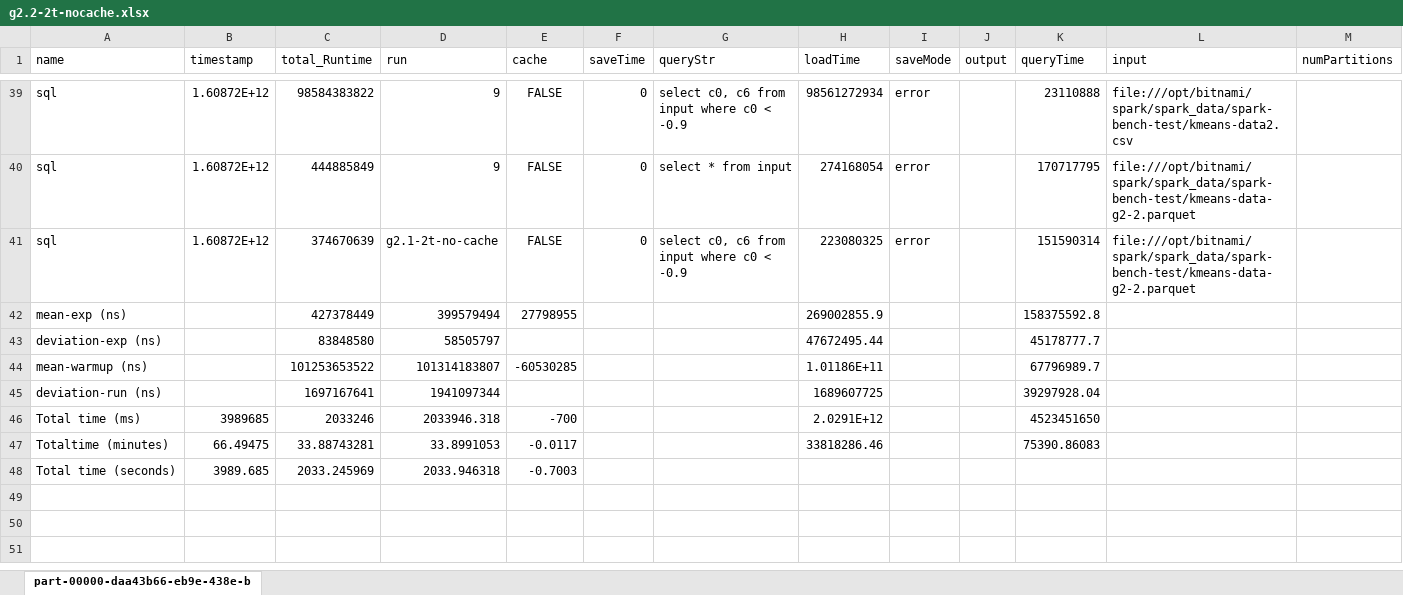
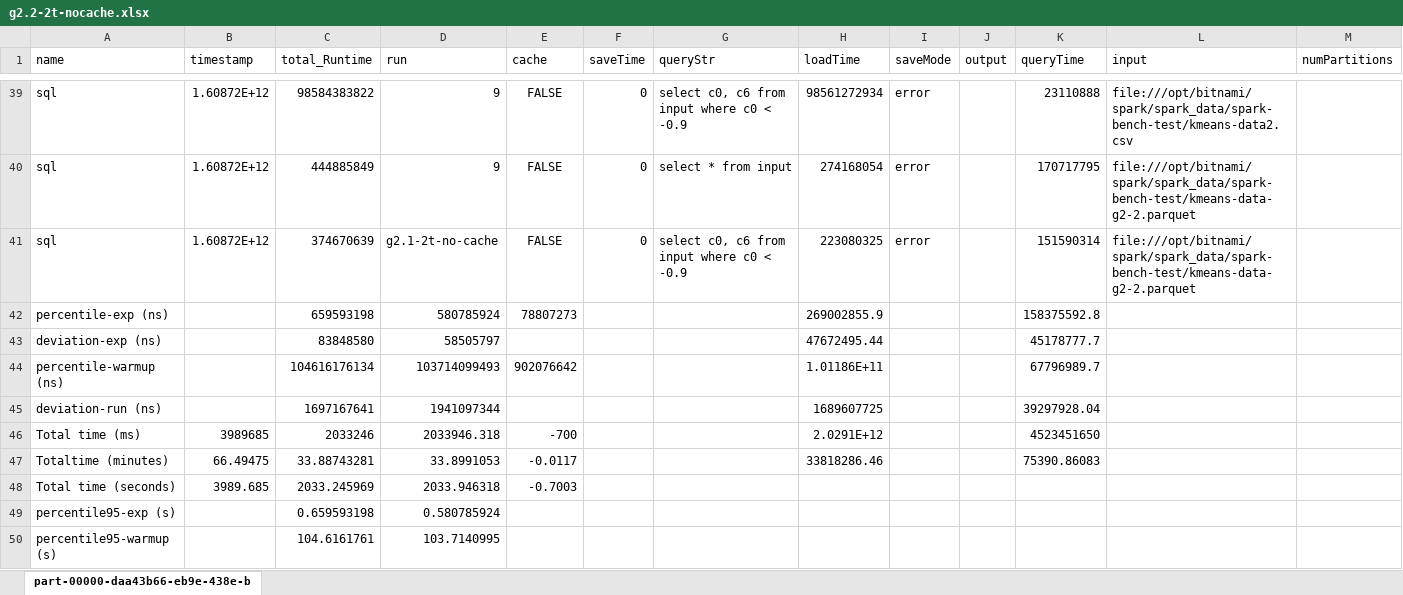
Before and after one commit to eddytruyen/heterogenous-scaling-in-k8s, an Excel workbook: spark/experiments/results-sql-g2.2.csv/g2.2-2t-nocache.xlsx, sheet part-00000-daa43b66-eb9e-438e-b, drawn as a sheet; only a part is shown, gaps mark what is left out; values as stored, in another font and other column widths than the file's, no borders; charts and pictures not drawn; removed rows and columns are numbered as before the commit, all else as after; rows hold the shown columns only; the diff names each change by its address in the sheet, - before the commit and + after, or states it on an @@ line.

```diff
--- a/spark/experiments/results-sql-g2.2.csv/g2.2-2t-nocache.xlsx (sheet part-00000-daa43b66-eb9e-438e-b)
+++ b/spark/experiments/results-sql-g2.2.csv/g2.2-2t-nocache.xlsx (sheet part-00000-daa43b66-eb9e-438e-b)
-row 42: mean-exp (ns) |  | 427378449 | 399579494 | 27798955 |  |  | 269002855.9 |  |  | 158375592.8
+row 42: percentile-exp (ns) |  | 659593198 | 580785924 | 78807273 |  |  | 269002855.9 |  |  | 158375592.8
-row 44: mean-warmup (ns) |  | 101253653522 | 101314183807 | -60530285 |  |  | 1.01186E+11 |  |  | 67796989.7
+row 44: percentile-warmup (ns) |  | 104616176134 | 103714099493 | 902076642 |  |  | 1.01186E+11 |  |  | 67796989.7
+row 49: percentile95-exp (s) |  | 0.659593198 | 0.580785924
+row 50: percentile95-warmup (s) |  | 104.6161761 | 103.7140995
```
Also changed, not shown: charts or pictures, spark/experiments/results-sql-g2.1.csv/g2.1-1t.xlsx, spark/experiments/results-sql-g2.1.csv/g2.1-2t-no-cache.xlsx, 18 other files.
